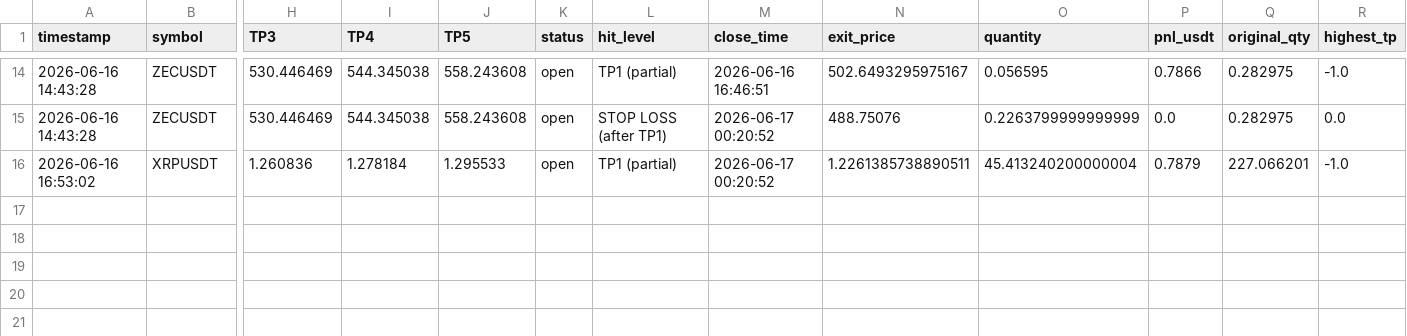
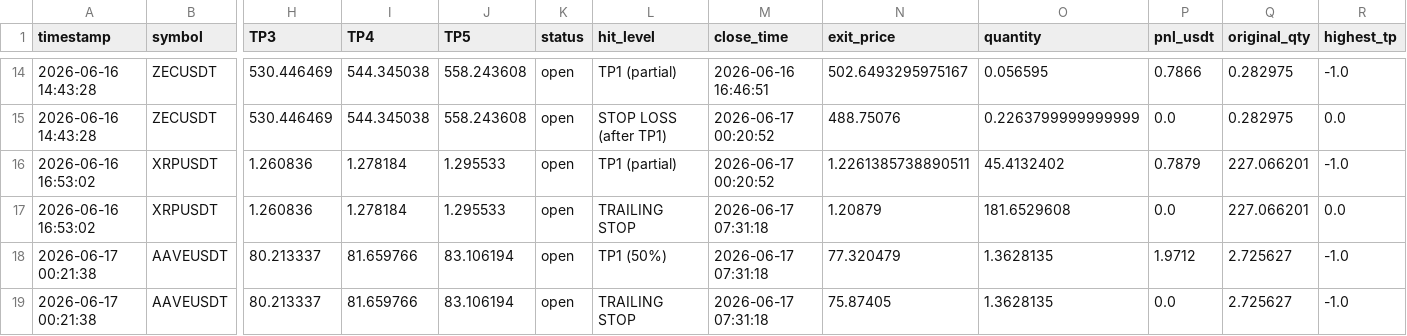
Before and after one commit to mrakbar8175-blip/Crypto-signal-bot, a CSV file: trade_results.csv, drawn as a sheet; only a part is shown, gaps mark what is left out; rows hold the shown columns only; the diff names each change by its address in the sheet, - before the commit and + after, or states it on an @@ line.

```diff
--- a/trade_results.csv
+++ b/trade_results.csv
-O16 (quantity): 45.413240200000004
+O16 (quantity): 45.4132402
+row 17: 2026-06-16 16:53:02 | XRPUSDT | 1.260836 | 1.278184 | 1.295533 | open | TRAILING STOP | 2026-06-17 07:31:18 | 1.20879 | 181.6529608 | 0.0 | 227.066201 | 0.0
+row 18: 2026-06-17 00:21:38 | AAVEUSDT | 80.213337 | 81.659766 | 83.106194 | open | TP1 (50%) | 2026-06-17 07:31:18 | 77.320479 | 1.3628135 | 1.9712 | 2.725627 | -1.0
+row 19: 2026-06-17 00:21:38 | AAVEUSDT | 80.213337 | 81.659766 | 83.106194 | open | TRAILING STOP | 2026-06-17 07:31:18 | 75.87405 | 1.3628135 | 0.0 | 2.725627 | -1.0
```
Also changed, not shown: 1 other file.
